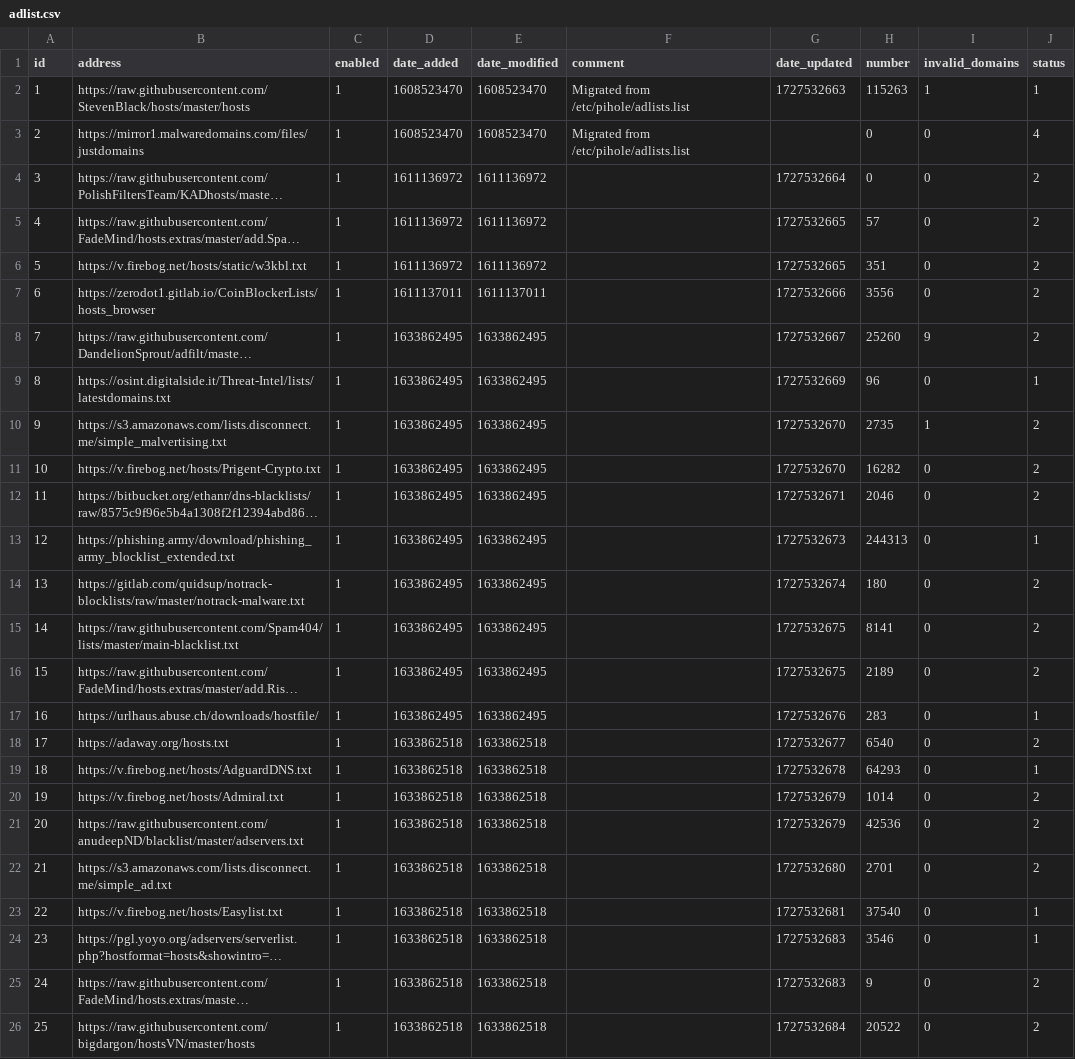
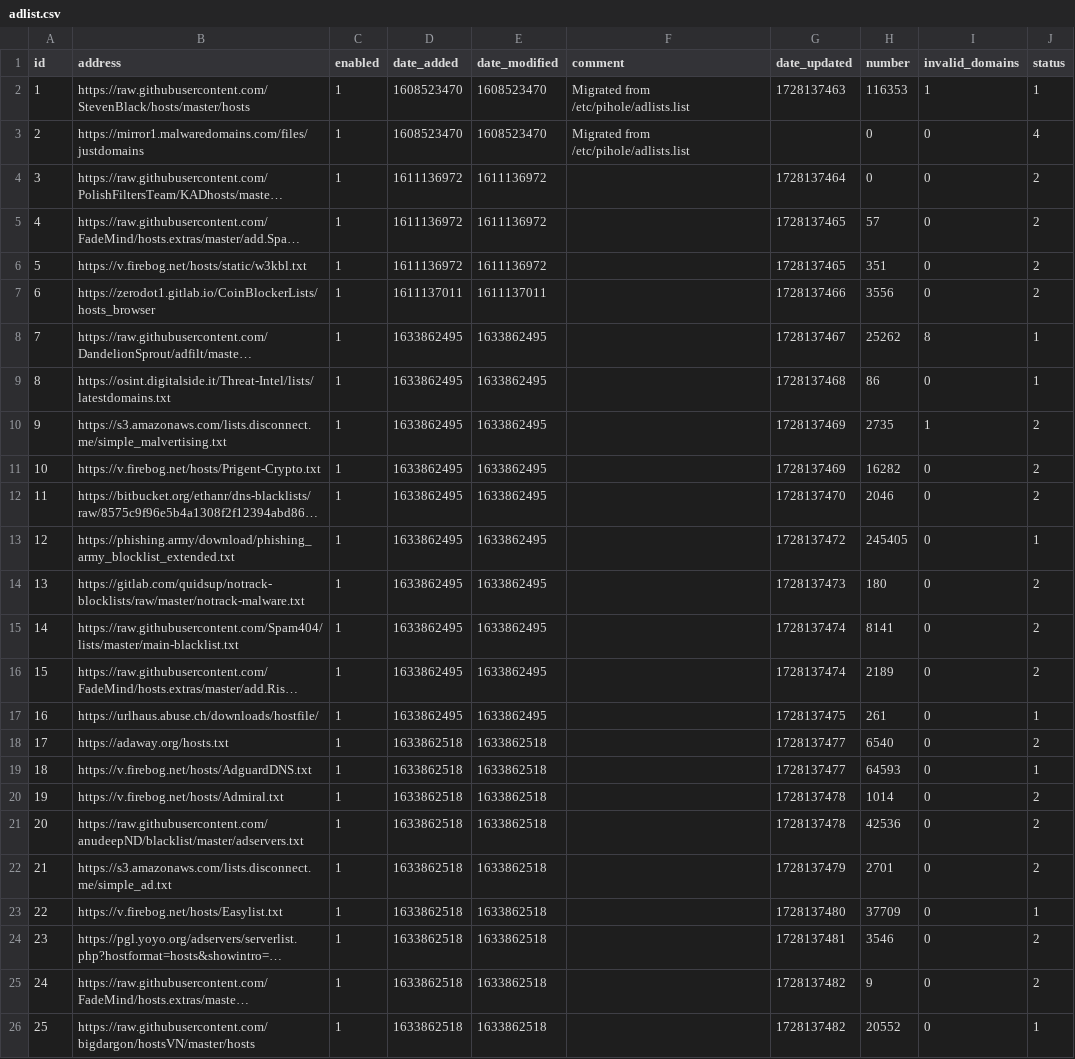
Before and after one commit to cd-nz/my-pihole-lists, a CSV file: adlist.csv, drawn as a sheet; long unchanged cells end in …; the diff names each change by its address in the sheet, - before the commit and + after, or states it on an @@ line.

Commit message:
Updated October  6, 2024  3:20am

```diff
--- a/adlist.csv
+++ b/adlist.csv
-G2 (date_updated): 1727532663
+G2 (date_updated): 1728137463
-H2 (number): 115263
+H2 (number): 116353
-G4 (date_updated): 1727532664
+G4 (date_updated): 1728137464
-G5:G6 (date_updated): 1727532665
+G5:G6 (date_updated): 1728137465
-G7 (date_updated): 1727532666
+G7 (date_updated): 1728137466
-G8 (date_updated): 1727532667
+G8 (date_updated): 1728137467
-H8 (number): 25260
+H8 (number): 25262
-I8 (invalid_domains): 9
+I8 (invalid_domains): 8
-J8 (status): 2
+J8 (status): 1
-G9 (date_updated): 1727532669
+G9 (date_updated): 1728137468
-H9 (number): 96
+H9 (number): 86
-G10:G11 (date_updated): 1727532670
+G10:G11 (date_updated): 1728137469
-G12 (date_updated): 1727532671
+G12 (date_updated): 1728137470
-G13 (date_updated): 1727532673
+G13 (date_updated): 1728137472
-H13 (number): 244313
+H13 (number): 245405
-G14 (date_updated): 1727532674
+G14 (date_updated): 1728137473
-G15:G16 (date_updated): 1727532675
+G15:G16 (date_updated): 1728137474
-G17 (date_updated): 1727532676
+G17 (date_updated): 1728137475
-H17 (number): 283
+H17 (number): 261
-G18 (date_updated): 1727532677
+G18 (date_updated): 1728137477
-G19 (date_updated): 1727532678
+G19 (date_updated): 1728137477
-H19 (number): 64293
+H19 (number): 64593
-G20:G21 (date_updated): 1727532679
+G20:G21 (date_updated): 1728137478
-G22 (date_updated): 1727532680
+G22 (date_updated): 1728137479
-G23 (date_updated): 1727532681
+G23 (date_updated): 1728137480
-H23 (number): 37540
+H23 (number): 37709
-G24 (date_updated): 1727532683
+G24 (date_updated): 1728137481
-J24 (status): 1
+J24 (status): 2
-G25 (date_updated): 1727532683
+G25 (date_updated): 1728137482
-G26 (date_updated): 1727532684
+G26 (date_updated): 1728137482
-H26 (number): 20522
+H26 (number): 20552
-J26 (status): 2
+J26 (status): 1
```
